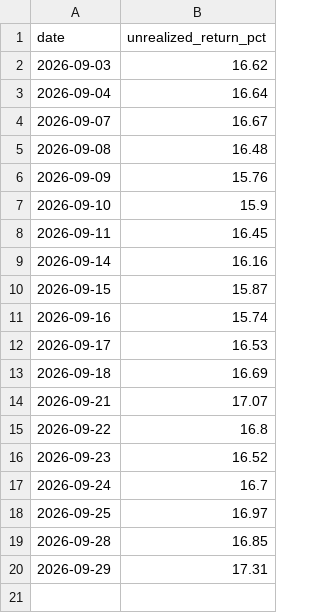
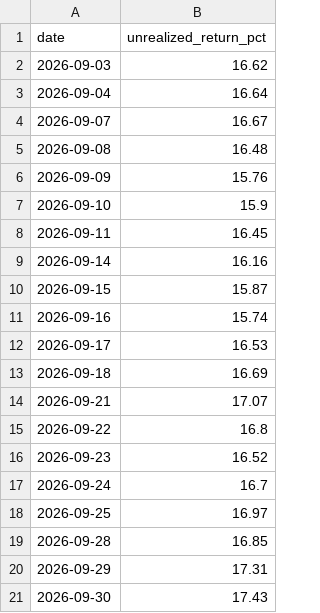
Before and after one commit to andreh0v/personal_website, a CSV file: data/history.csv, drawn as a sheet; the diff names each change by its address in the sheet, - before the commit and + after, or states it on an @@ line.

```diff
--- a/data/history.csv
+++ b/data/history.csv
+row 21: 2026-09-30 | 17.43
```
Also changed, not shown: 2 other files.
